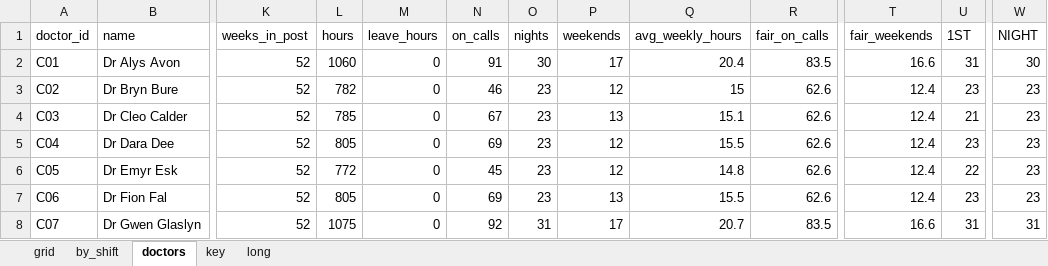
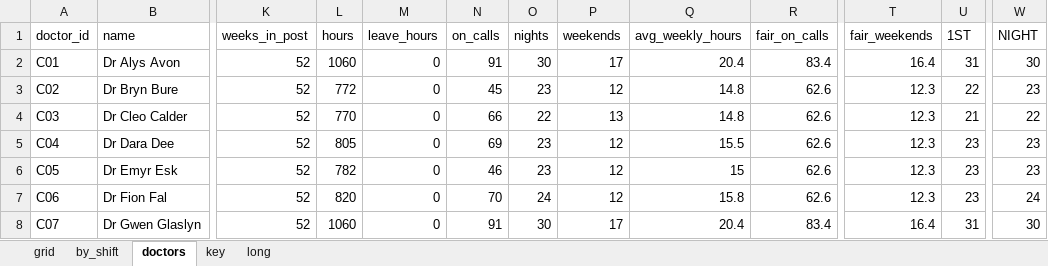
Before and after one commit to mark-jeffrey/rota-writer, an Excel workbook: examples/icu-consultants/rota.xlsx, sheet doctors, drawn as a sheet; only a part is shown, gaps mark what is left out; values as stored, in another font and other column widths than the file's, no borders; table styles not drawn; the diff covers the shown part only; the diff names each change by its address in the sheet, - before the commit and + after, or states it on an @@ line.

```diff
--- a/examples/icu-consultants/rota.xlsx (sheet doctors)
+++ b/examples/icu-consultants/rota.xlsx (sheet doctors)
-R2 (fair_on_calls): 83.5
+R2 (fair_on_calls): 83.4
-T2 (fair_weekends): 16.6
+T2 (fair_weekends): 16.4
-L3 (hours): 782
+L3 (hours): 772
-N3 (on_calls): 46
+N3 (on_calls): 45
-Q3 (avg_weekly_hours): 15
+Q3 (avg_weekly_hours): 14.8
-T3:T7 (fair_weekends): 12.4
+T3:T7 (fair_weekends): 12.3
-U3 (1ST): 23
+U3 (1ST): 22
-L4 (hours): 785
+L4 (hours): 770
-N4 (on_calls): 67
+N4 (on_calls): 66
-O4 (nights): 23
+O4 (nights): 22
-Q4 (avg_weekly_hours): 15.1
+Q4 (avg_weekly_hours): 14.8
-W4 (NIGHT): 23
+W4 (NIGHT): 22
-L6 (hours): 772
+L6 (hours): 782
-N6 (on_calls): 45
+N6 (on_calls): 46
-Q6 (avg_weekly_hours): 14.8
+Q6 (avg_weekly_hours): 15
-U6 (1ST): 22
+U6 (1ST): 23
-L7 (hours): 805
+L7 (hours): 820
-N7 (on_calls): 69
+N7 (on_calls): 70
-O7 (nights): 23
+O7 (nights): 24
-P7 (weekends): 13
+P7 (weekends): 12
-Q7 (avg_weekly_hours): 15.5
+Q7 (avg_weekly_hours): 15.8
-W7 (NIGHT): 23
+W7 (NIGHT): 24
-L8 (hours): 1075
+L8 (hours): 1060
-N8 (on_calls): 92
+N8 (on_calls): 91
-O8 (nights): 31
+O8 (nights): 30
-Q8 (avg_weekly_hours): 20.7
+Q8 (avg_weekly_hours): 20.4
-R8 (fair_on_calls): 83.5
+R8 (fair_on_calls): 83.4
-T8 (fair_weekends): 16.6
+T8 (fair_weekends): 16.4
-W8 (NIGHT): 31
+W8 (NIGHT): 30
```
Also changed, not shown: 48 edited cells elsewhere in this sheet, sheet long, sheet grid, sheet by_shift, examples/icu-consultants/report.xlsx, inst/extdata/icu_consultant_inputs.xlsx, 28 other files.
